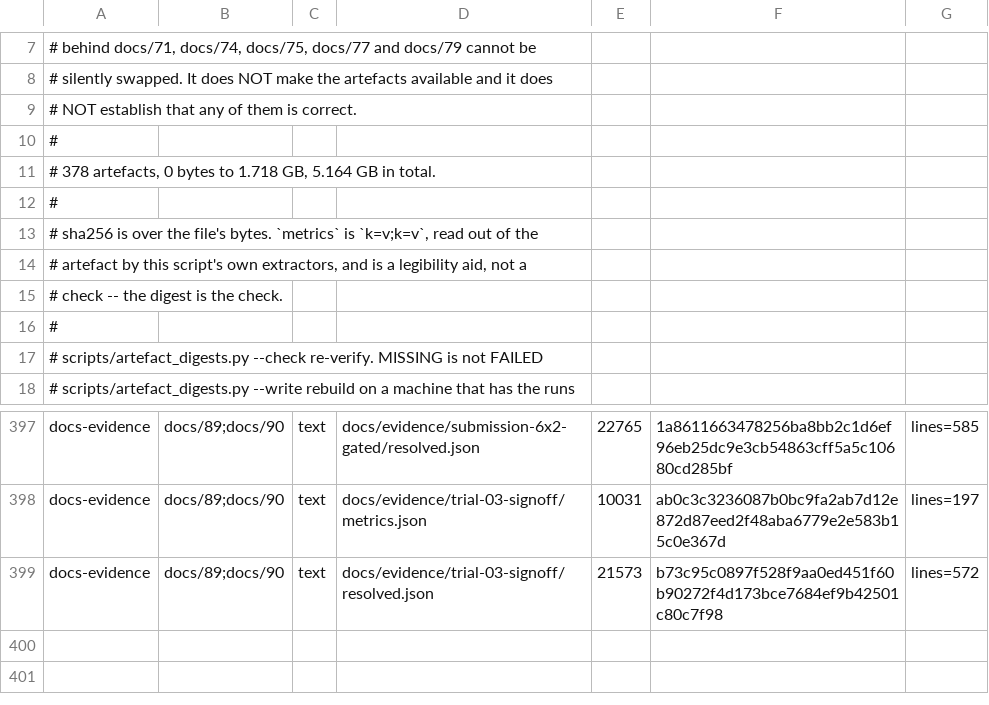
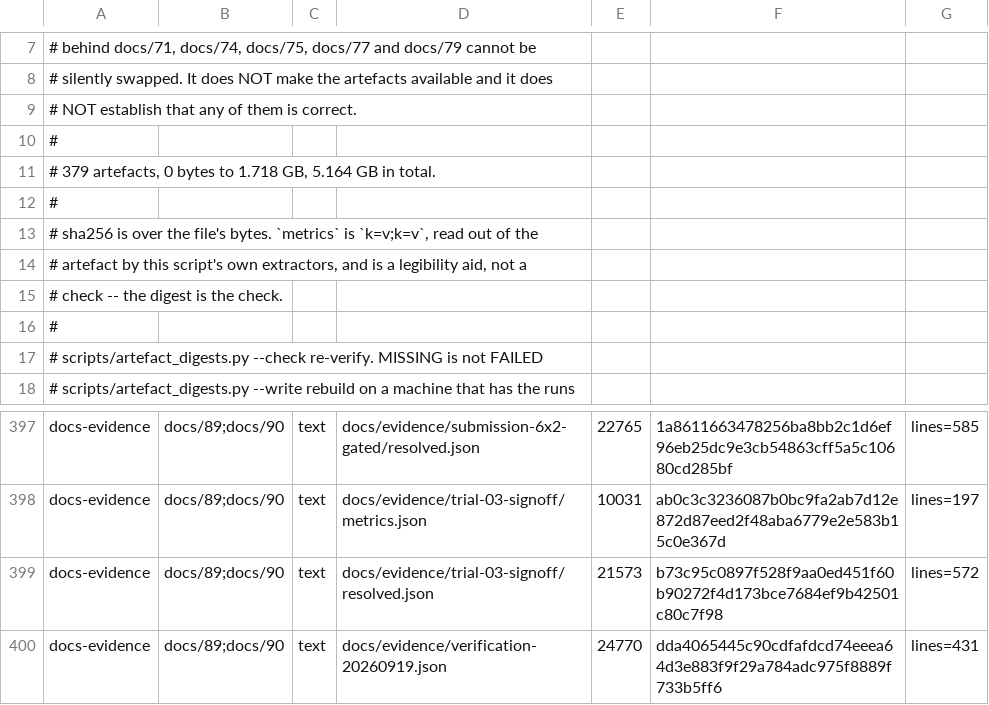
Before and after one commit to Melihakbulut221/nssoc, a TSV file: docs/80-artefact-digests.tsv, drawn as a sheet; only a part is shown, gaps mark what is left out.

Commit message:
Keep historical evidence outside editable flow configuration checks

```diff
--- a/docs/80-artefact-digests.tsv
+++ b/docs/80-artefact-digests.tsv
@@ -10,3 +10,3 @@
 #
-# 378 artefacts, 0 bytes to 1.718 GB, 5.164 GB in total.
+# 379 artefacts, 0 bytes to 1.718 GB, 5.164 GB in total.
 #
@@ -399 +399,2 @@ docs-evidence	docs/89;docs/90	text	docs/evidence/trial-03-signoff/metrics.json	1
 docs-evidence	docs/89;docs/90	text	docs/evidence/trial-03-signoff/resolved.json	21573	b73c95c0897f528f9aa0ed451f60b90272f4d173bce7684ef9b42501c80c7f98	lines=572
+docs-evidence	docs/89;docs/90	text	docs/evidence/verification-20260919.json	24770	dda4065445c90cdfafdcd74eeea64d3e883f9f29a784adc975f8889f733b5ff6	lines=431
```
Also changed, not shown: ci-local-log.tsv, 3 other files.
